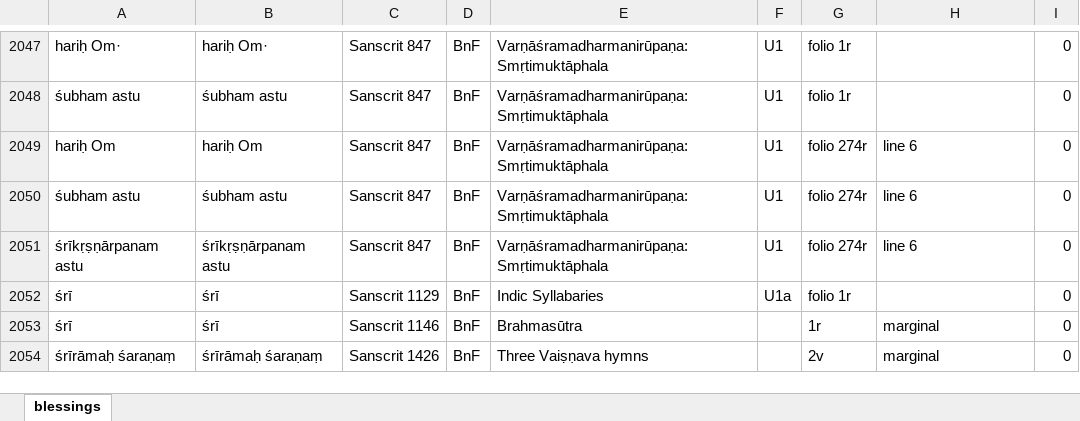
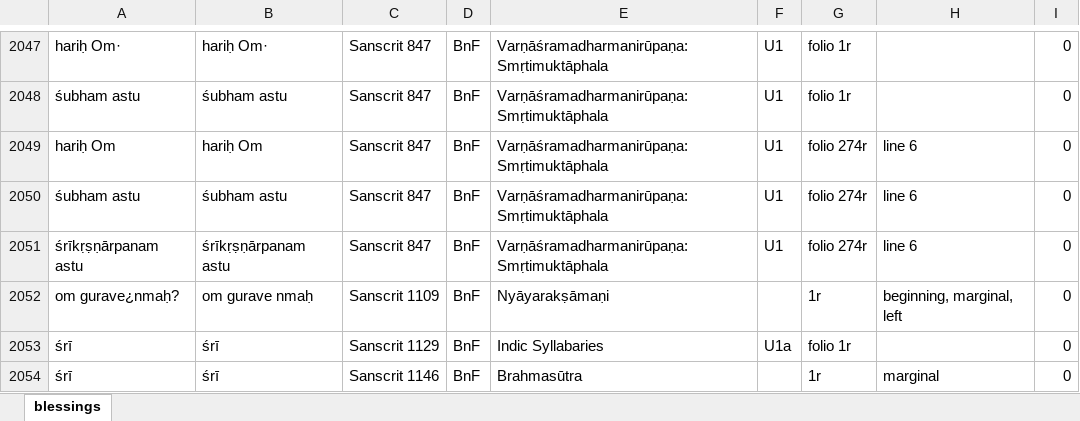
Before and after one commit to TST-Project/paratexts-old, an Excel workbook: blessings.xlsx, sheet blessings, drawn as a sheet; only a part is shown, gaps mark what is left out; the shorter side is filled out with more unchanged rows; values as stored, in another font and other column widths than the file's, no borders; the diff names each change by its address in the sheet, - before the commit and + after, or states it on an @@ line.

```diff
--- a/blessings.xlsx (sheet blessings)
+++ b/blessings.xlsx (sheet blessings)
+row 2052: om gurave¿nmaḥ? | om gurave nmaḥ | Sanscrit 1109 | BnF | Nyāyarakṣāmaṇi |  | 1r | beginning, marginal, left | 0
```
Also changed, not shown: benedictions.xlsx, 2 other files.
